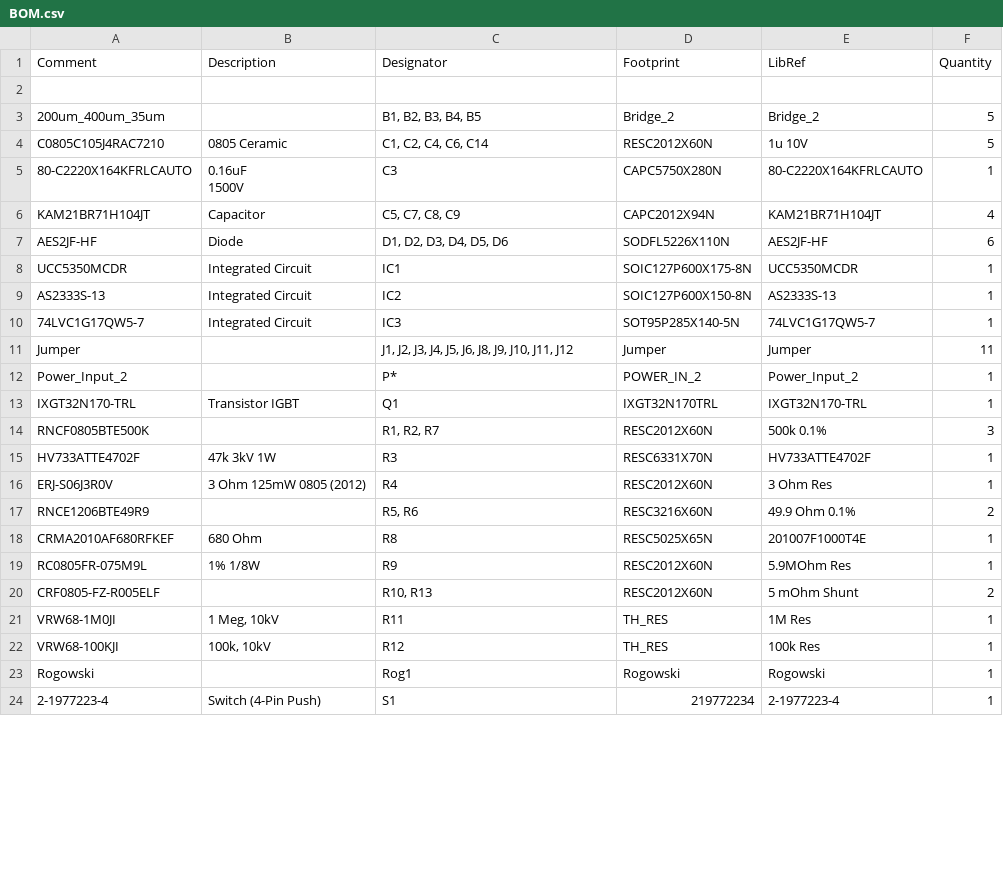
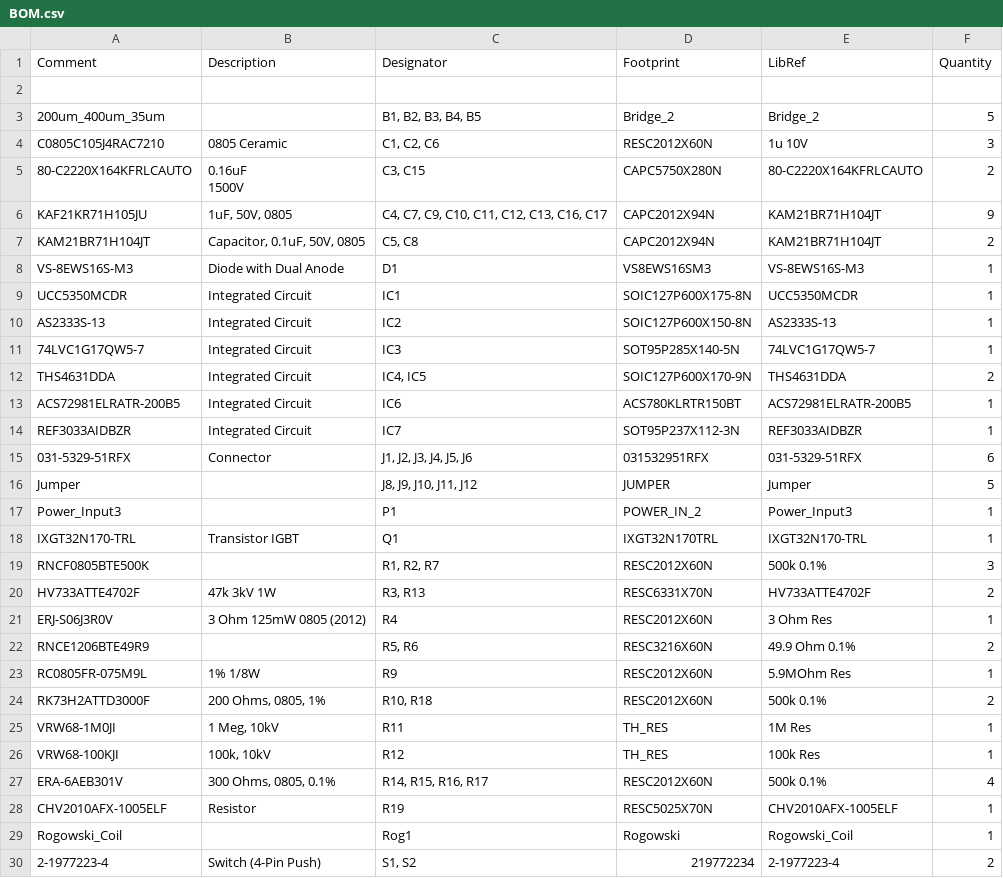
Before and after one commit to tomryan2/LEEFI, a CSV file: Project Outputs for LEEFI_Tests/BOM.csv, drawn as a sheet; only a part is shown; the diff covers the shown part only.

```diff
--- a/Project Outputs for LEEFI_Tests/BOM.csv
+++ b/Project Outputs for LEEFI_Tests/BOM.csv
@@ -3,7 +3,8 @@ Comment,Description,Designator,Footprint,LibRef,Quantity
 "200um_400um_35um","","B1, B2, B3, B4, B5","Bridge_2","Bridge_2","5"
-"C0805C105J4RAC7210","0805 Ceramic","C1, C2, C4, C6, C14","RESC2012X60N","1u 10V","5"
-"80-C2220X164KFRLCAUTO","0.16uF
-1500V","C3","CAPC5750X280N","80-C2220X164KFRLCAUTO","1"
-"KAM21BR71H104JT","Capacitor","C5, C7, C8, C9","CAPC2012X94N","KAM21BR71H104JT","4"
-"AES2JF-HF","Diode","D1, D2, D3, D4, D5, D6","SODFL5226X110N","AES2JF-HF","6"
+"C0805C105J4RAC7210","0805 Ceramic","C1, C2, C6","RESC2012X60N","1u 10V","3"
+"80-C2220X164KFRLCAUTO","0.16uF
+1500V","C3, C15","CAPC5750X280N","80-C2220X164KFRLCAUTO","2"
+"KAF21KR71H105JU","1uF, 50V, 0805","C4, C7, C9, C10, C11, C12, C13, C16, C17","CAPC2012X94N","KAM21BR71H104JT","9"
+"KAM21BR71H104JT","Capacitor, 0.1uF, 50V, 0805","C5, C8","CAPC2012X94N","KAM21BR71H104JT","2"
+"VS-8EWS16S-M3","Diode with Dual Anode","D1","VS8EWS16SM3","VS-8EWS16S-M3","1"
 "UCC5350MCDR","Integrated Circuit","IC1","SOIC127P600X175-8N","UCC5350MCDR","1"
@@ -11,15 +12,20 @@ Comment,Description,Designator,Footprint,LibRef,Quantity
 "74LVC1G17QW5-7","Integrated Circuit","IC3","SOT95P285X140-5N","74LVC1G17QW5-7","1"
-"Jumper","","J1, J2, J3, J4, J5, J6, J8, J9, J10, J11, J12","Jumper","Jumper","11"
-"Power_Input_2","","P*","POWER_IN_2","Power_Input_2","1"
+"THS4631DDA","Integrated Circuit","IC4, IC5","SOIC127P600X170-9N","THS4631DDA","2"
+"ACS72981ELRATR-200B5","Integrated Circuit","IC6","ACS780KLRTR150BT","ACS72981ELRATR-200B5","1"
+"REF3033AIDBZR","Integrated Circuit","IC7","SOT95P237X112-3N","REF3033AIDBZR","1"
+"031-5329-51RFX","Connector","J1, J2, J3, J4, J5, J6","031532951RFX","031-5329-51RFX","6"
+"Jumper","","J8, J9, J10, J11, J12","JUMPER","Jumper","5"
+"Power_Input3","","P1","POWER_IN_2","Power_Input3","1"
 "IXGT32N170-TRL","Transistor IGBT","Q1","IXGT32N170TRL","IXGT32N170-TRL","1"
 "RNCF0805BTE500K","","R1, R2, R7","RESC2012X60N","500k 0.1%","3"
-"HV733ATTE4702F","47k 3kV 1W","R3","RESC6331X70N","HV733ATTE4702F","1"
+"HV733ATTE4702F","47k 3kV 1W","R3, R13","RESC6331X70N","HV733ATTE4702F","2"
 "ERJ-S06J3R0V","3 Ohm 125mW 0805 (2012)","R4","RESC2012X60N","3 Ohm Res","1"
 "RNCE1206BTE49R9","","R5, R6","RESC3216X60N","49.9 Ohm 0.1%","2"
-"CRMA2010AF680RFKEF","680 Ohm","R8","RESC5025X65N","201007F1000T4E","1"
 "RC0805FR-075M9L","1% 1/8W","R9","RESC2012X60N","5.9MOhm Res","1"
-"CRF0805-FZ-R005ELF","","R10, R13","RESC2012X60N","5 mOhm Shunt","2"
+"RK73H2ATTD3000F","200 Ohms, 0805, 1%","R10, R18","RESC2012X60N","500k 0.1%","2"
 "VRW68-1M0JI","1 Meg, 10kV","R11","TH_RES","1M Res","1"
 "VRW68-100KJI","100k, 10kV","R12","TH_RES","100k Res","1"
-"Rogowski","","Rog1","Rogowski","Rogowski","1"
-"2-1977223-4","Switch (4-Pin Push)","S1","219772234","2-1977223-4","1"
+"ERA-6AEB301V","300 Ohms, 0805, 0.1%","R14, R15, R16, R17","RESC2012X60N","500k 0.1%","4"
+"CHV2010AFX-1005ELF","Resistor","R19","RESC5025X70N","CHV2010AFX-1005ELF","1"
+"Rogowski_Coil","","Rog1","Rogowski","Rogowski_Coil","1"
+"2-1977223-4","Switch (4-Pin Push)","S1, S2","219772234","2-1977223-4","2"
```
Also changed, not shown: 2 edited cells elsewhere in this file, 41 other files.
